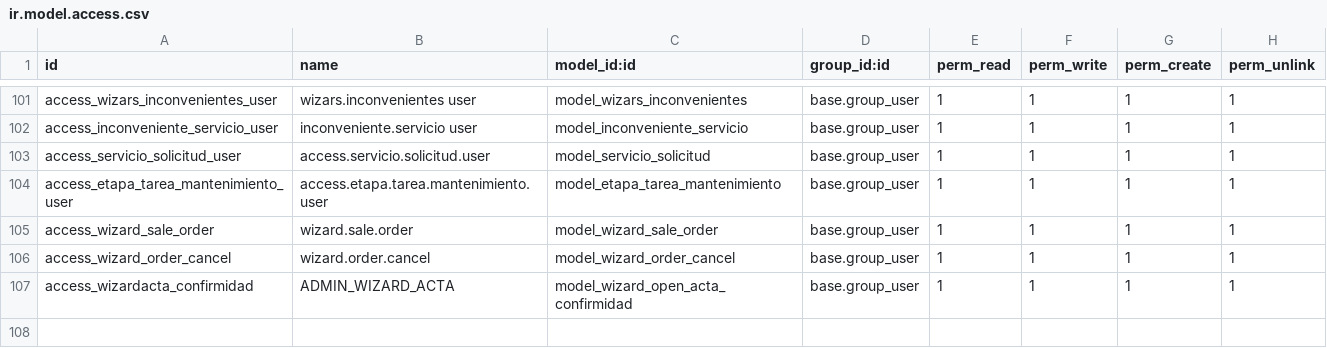
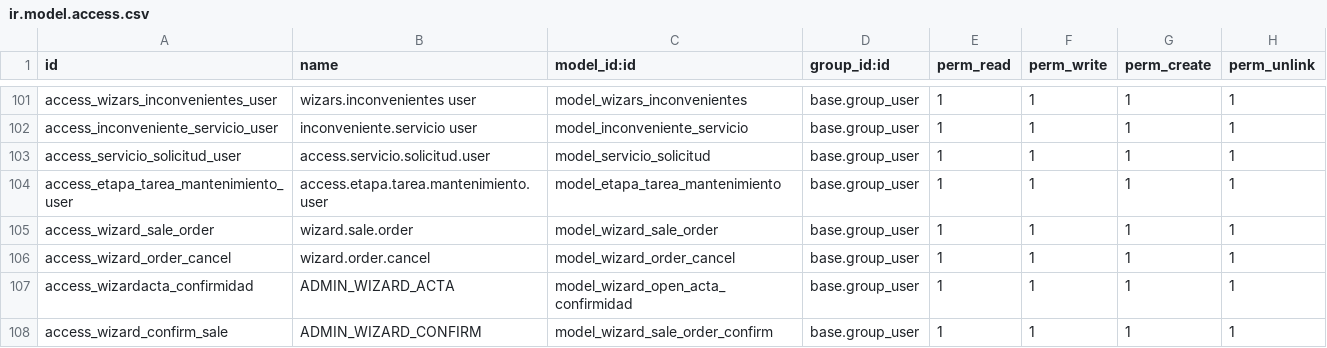
Before and after one commit to fdc-corporation/pmant, a CSV file: security/ir.model.access.csv, drawn as a sheet; only a part is shown, gaps mark what is left out.

Commit message:
update

```diff
--- a/security/ir.model.access.csv
+++ b/security/ir.model.access.csv
@@ -107 +107,2 @@ access_wizard_order_cancel,wizard.order.cancel,model_wizard_order_cancel,base.gr
 access_wizardacta_confirmidad,ADMIN_WIZARD_ACTA,model_wizard_open_acta_confirmidad,base.group_user,1,1,1,1
+access_wizard_confirm_sale,ADMIN_WIZARD_CONFIRM,model_wizard_sale_order_confirm,base.group_user,1,1,1,1
```
